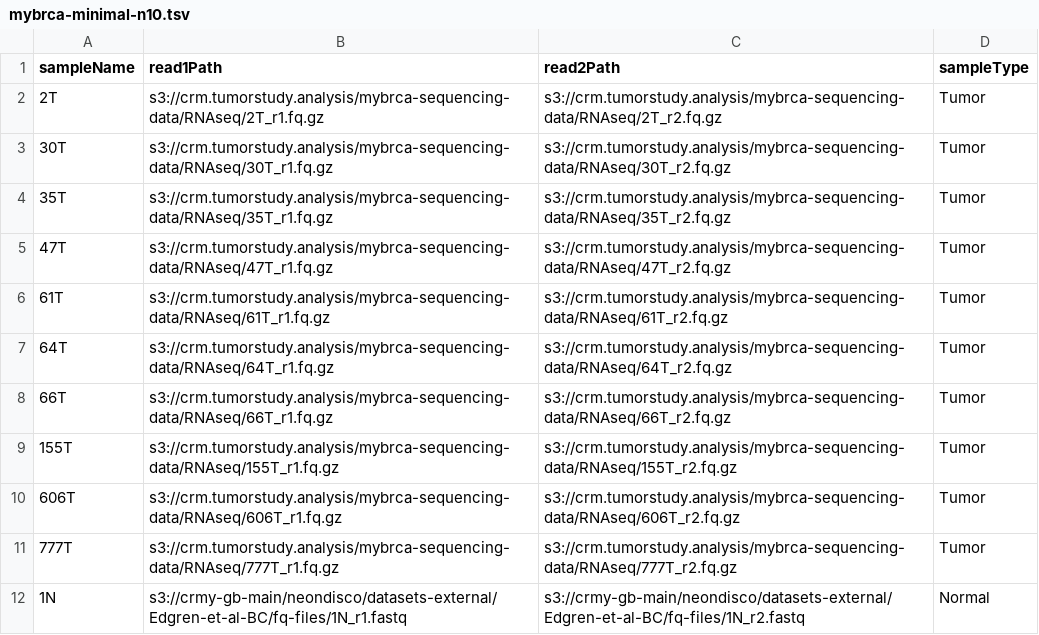
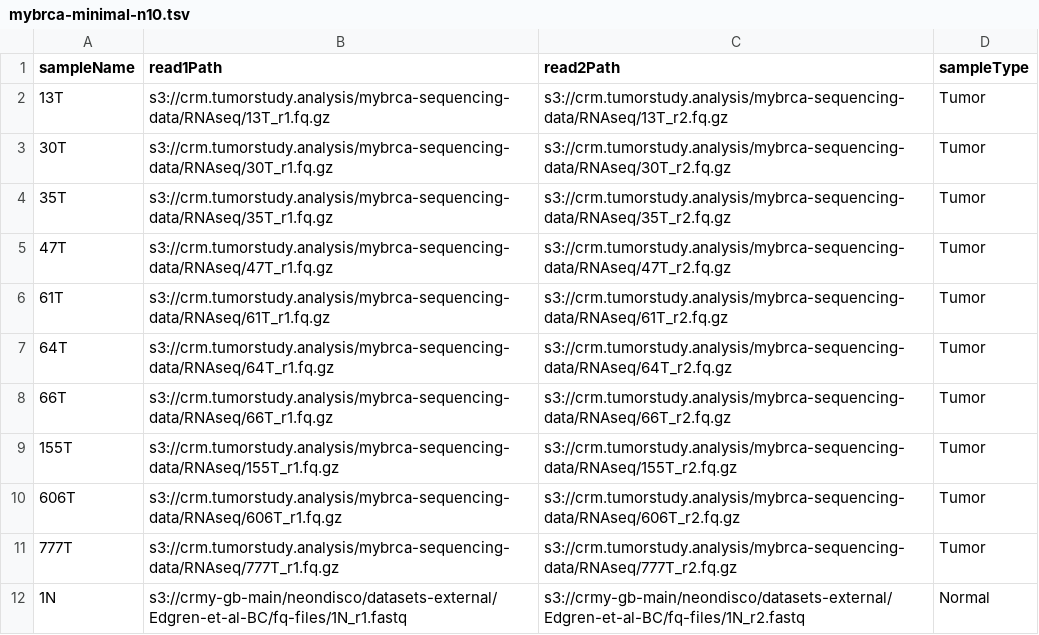
Before and after one commit to cancer-research-malaysia/NeonDisco, a TSV file: manifests/mybrca-minimal-n10.tsv, drawn as a sheet.

Commit message:
update manifest

```diff
--- a/manifests/mybrca-minimal-n10.tsv
+++ b/manifests/mybrca-minimal-n10.tsv
@@ -1,3 +1,3 @@
 sampleName	read1Path	read2Path	sampleType
-2T	s3://crm.tumorstudy.analysis/mybrca-sequencing-data/RNAseq/2T_r1.fq.gz	s3://crm.tumorstudy.analysis/mybrca-sequencing-data/RNAseq/2T_r2.fq.gz	Tumor
+13T	s3://crm.tumorstudy.analysis/mybrca-sequencing-data/RNAseq/13T_r1.fq.gz	s3://crm.tumorstudy.analysis/mybrca-sequencing-data/RNAseq/13T_r2.fq.gz	Tumor
 30T	s3://crm.tumorstudy.analysis/mybrca-sequencing-data/RNAseq/30T_r1.fq.gz	s3://crm.tumorstudy.analysis/mybrca-sequencing-data/RNAseq/30T_r2.fq.gz	Tumor
```
